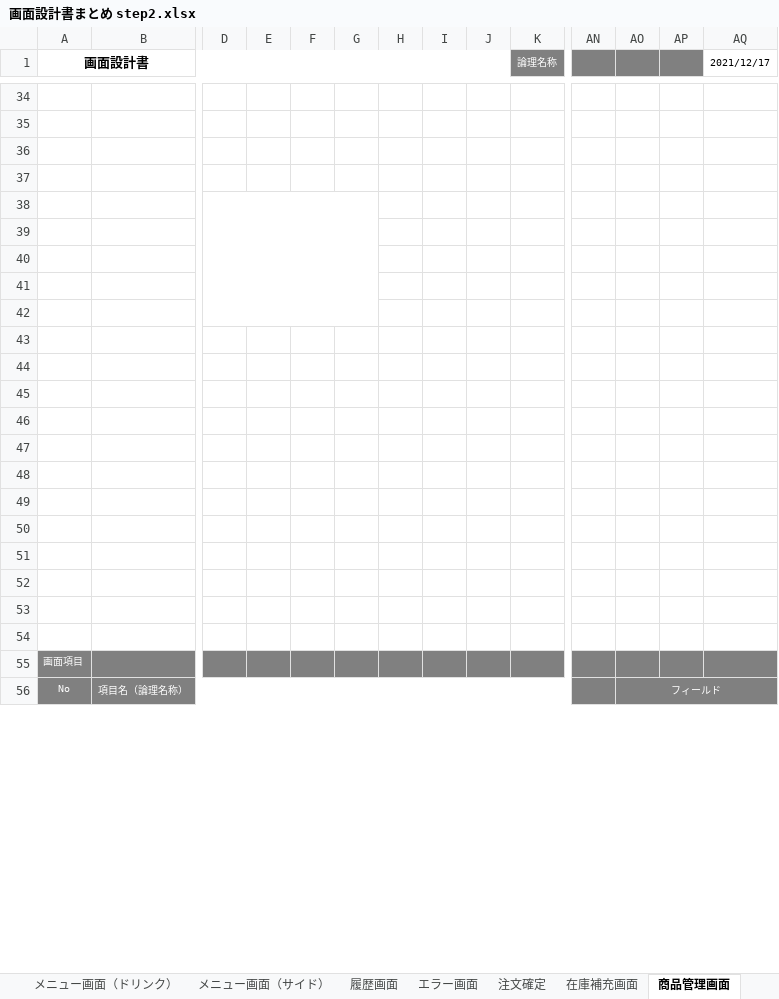
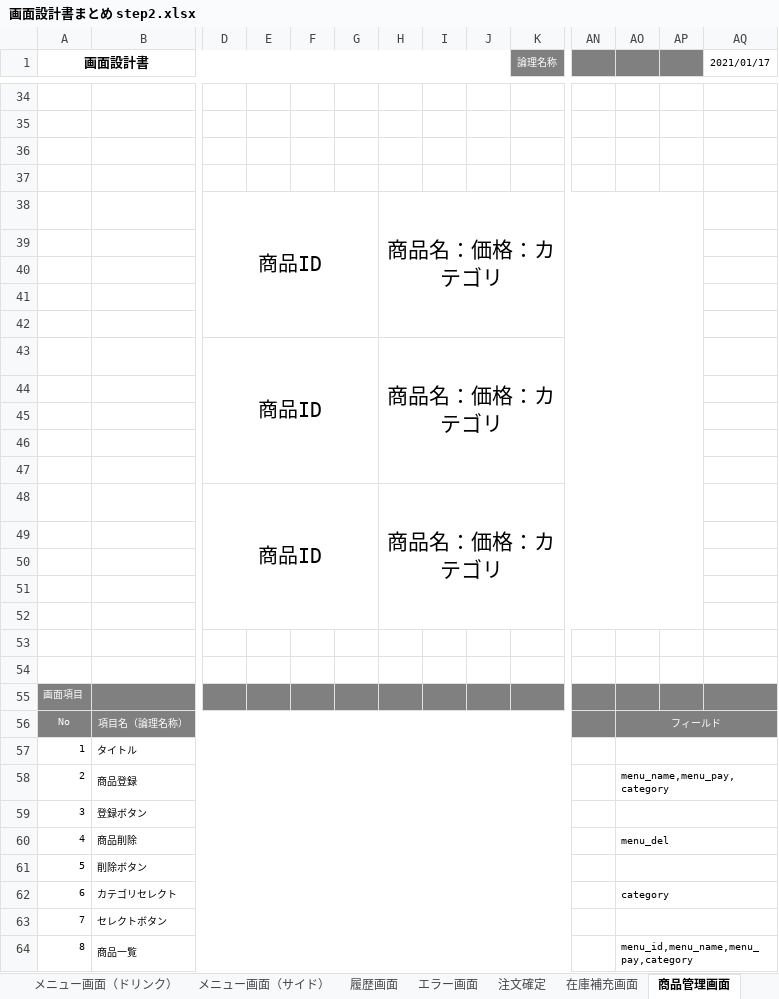
Before and after one commit to satotodob/D_Group_project, an Excel workbook: 設計書類_レビュー前/画面設計書/画面設計書step2/画面設計書まとめ step2.xlsx, sheet 商品管理画面, drawn as a sheet; only a part is shown, gaps mark what is left out; values as stored, in another font and other column widths than the file's, no borders; charts and pictures not drawn; removed rows and columns are numbered as before the commit, all else as after; rows hold the shown columns only; the diff covers the shown part only; the diff names each change by its address in the sheet, - before the commit and + after, or states it on an @@ line.

Commit message:
upd

```diff
--- a/設計書類_レビュー前/画面設計書/画面設計書step2/画面設計書まとめ step2.xlsx (sheet 商品管理画面)
+++ b/設計書類_レビュー前/画面設計書/画面設計書step2/画面設計書まとめ step2.xlsx (sheet 商品管理画面)
-AQ1: 2021/12/17
+AQ1: 2021/01/17
+row 38:  |  | 商品ID |  |  |  | 商品名：価格：カテゴリ
-D38:G42 merged
+row 43:  |  | 商品ID |  |  |  | 商品名：価格：カテゴリ
-row 48: (empty)
+row 48:  |  | 商品ID |  |  |  | 商品名：価格：カテゴリ
+D48:G52 merged
+H48:AP52 merged
-row 47: (empty)
-row 48: (empty)
+row 57: 1 | タイトル
+row 58: 2 | 商品登録 |  |  |  |  |  |  |  |  |  | menu_name,menu_pay,category
+row 59: 3 | 登録ボタン
+row 60: 4 | 商品削除 |  |  |  |  |  |  |  |  |  | menu_del
+row 61: 5 | 削除ボタン
+row 62: 6 | カテゴリセレクト |  |  |  |  |  |  |  |  |  | category
+row 63: 7 | セレクトボタン
+row 64: 8 | 商品一覧 |  |  |  |  |  |  |  |  |  | menu_id,menu_name,menu_pay,category
```
Also changed, not shown: 3 added rows, 2 removed rows, cell formats, merged cells and row numbers in column A elsewhere in this sheet, sheet 在庫補充画面, charts or pictures.
